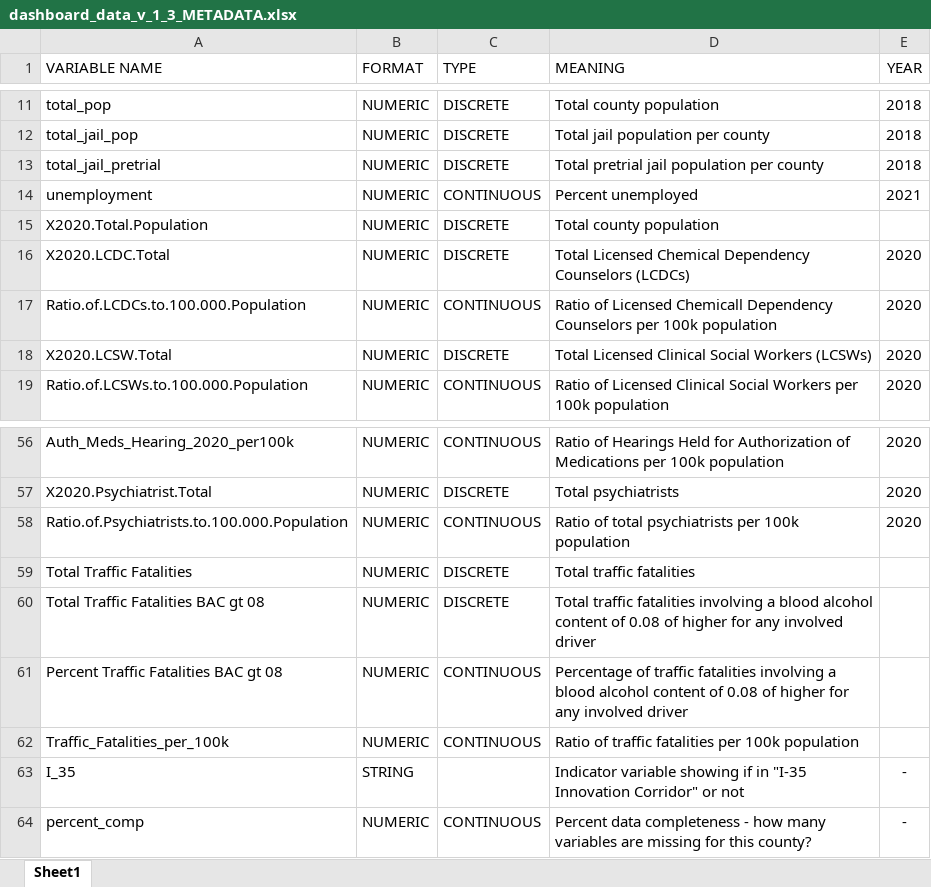
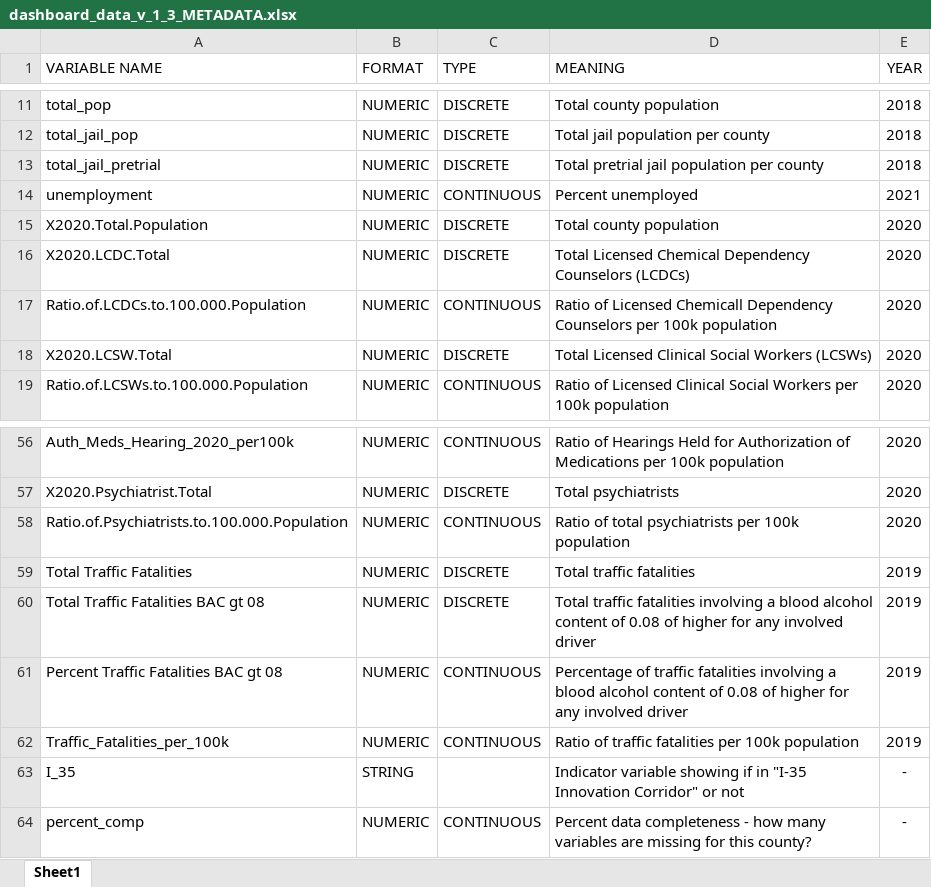
Before and after one commit to MariaElise-T/CHERR-mental_health_map, an Excel workbook: dashboard_data/dashboard_data_v_1_3_METADATA.xlsx, sheet Sheet1, drawn as a sheet; only a part is shown, gaps mark what is left out; values as stored, in another font and other column widths than the file's, no borders; the diff names each change by its address in the sheet, - before the commit and + after, or states it on an @@ line.

Commit message:
Updated DUI traffic data, comlpeted V1.3 documentation, added static EDA script for the court cases

```diff
--- a/dashboard_data/dashboard_data_v_1_3_METADATA.xlsx (sheet Sheet1)
+++ b/dashboard_data/dashboard_data_v_1_3_METADATA.xlsx (sheet Sheet1)
-E15 (YEAR): (empty)
+E15 (YEAR): 2020
-E59:E62 (YEAR): (empty)
+E59:E62 (YEAR): 2019
```
Also changed, not shown: 8 other files.
